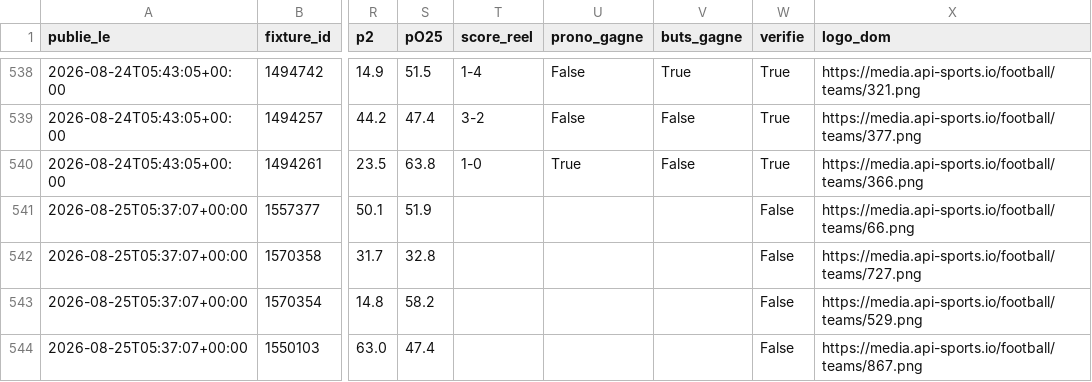
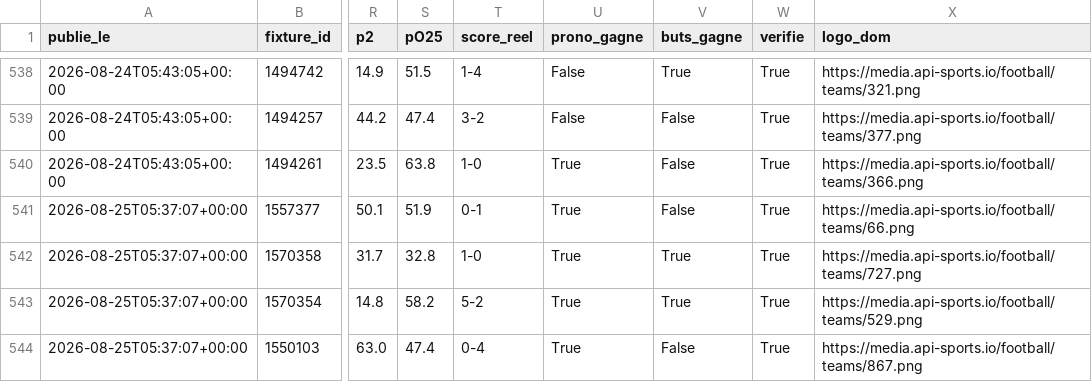
Before and after one commit to sebastiengastonmbaye-tech/moteur-pronos, a CSV file: donnees/pronos_publies.csv, drawn as a sheet; only a part is shown, gaps mark what is left out; the diff covers the shown part only; the diff names each change by its address in the sheet, - before the commit and + after, or states it on an @@ line.

Commit message:
Pronos du 2026-09-01 09:53 UTC

```diff
--- a/donnees/pronos_publies.csv
+++ b/donnees/pronos_publies.csv
-T541 (score_reel): (empty)
+T541 (score_reel): 0-1
-U541:U544 (prono_gagne): (empty)
+U541:U544 (prono_gagne): True
-V541 (buts_gagne): (empty)
+V541 (buts_gagne): False
-W541:W544 (verifie): False
+W541:W544 (verifie): True
-T542 (score_reel): (empty)
+T542 (score_reel): 1-0
-V542:V543 (buts_gagne): (empty)
+V542:V543 (buts_gagne): True
-T543 (score_reel): (empty)
+T543 (score_reel): 5-2
-T544 (score_reel): (empty)
+T544 (score_reel): 0-4
-V544 (buts_gagne): (empty)
+V544 (buts_gagne): False
```
Also changed, not shown: 5 added rows and 44 edited cells elsewhere in this file, 2 other files.
